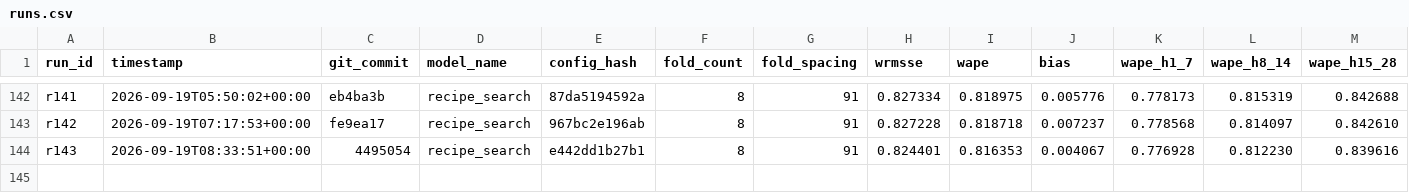
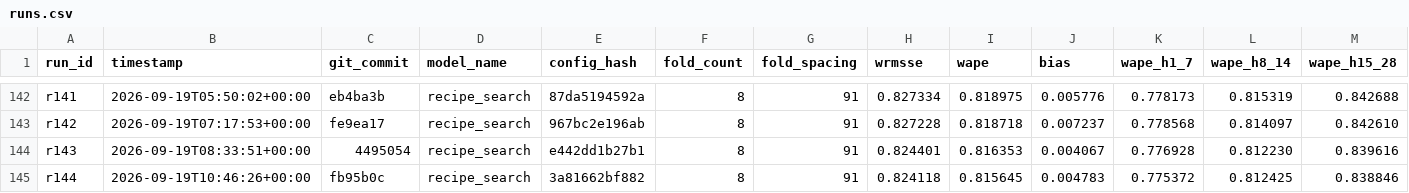
Before and after one commit to rslayer/kepler, a CSV file: runs/runs.csv, drawn as a sheet; only a part is shown, gaps mark what is left out; rows hold the shown columns only; the diff names each change by its address in the sheet, - before the commit and + after, or states it on an @@ line.

```diff
--- a/runs/runs.csv
+++ b/runs/runs.csv
+row 145: r144 | 2026-09-19T10:46:26+00:00 | fb95b0c | recipe_search | 3a81662bf882 | 8 | 91 | 0.824118 | 0.815645 | 0.004783 | 0.775372 | 0.812425 | 0.838846
```
Also changed, not shown: hypotheses/m5_screen/search_ledger.csv, 1 other file.
